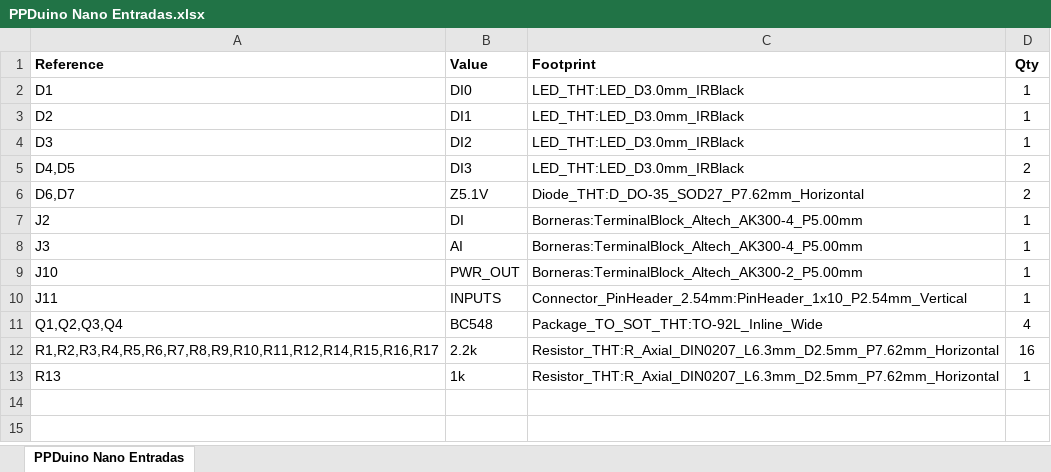
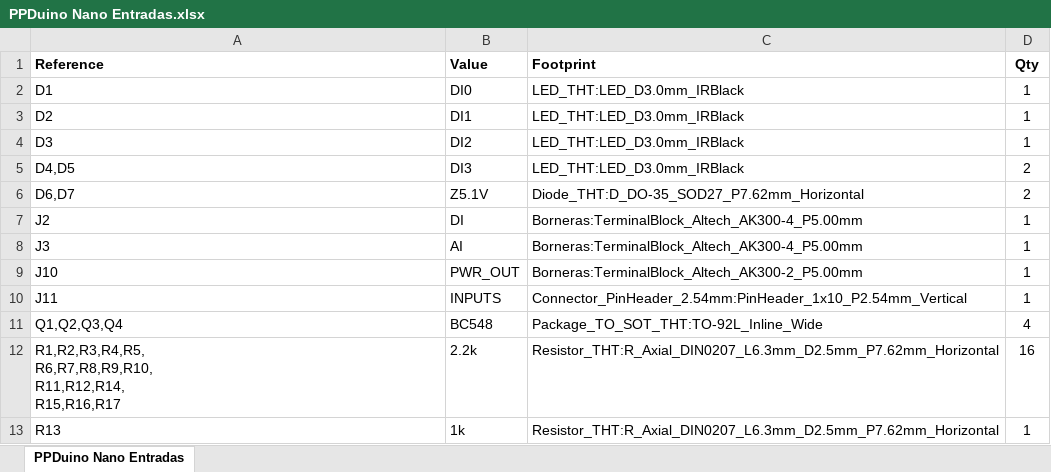
Before and after one commit to fablabppdelectronica/PPDuinoNano, an Excel workbook: PPDuino_Nano_Electronic/V0.2/Entradas/PPDuino Nano Entradas.xlsx, sheet PPDuino Nano Entradas, drawn as a sheet; values as stored, in another font and other column widths than the file's, no borders; ↵ is a line break in a cell; the diff names each change by its address in the sheet, - before the commit and + after, or states it on an @@ line.

Commit message:
Tabla entrada2

```diff
--- a/PPDuino_Nano_Electronic/V0.2/Entradas/PPDuino Nano Entradas.xlsx (sheet PPDuino Nano Entradas)
+++ b/PPDuino_Nano_Electronic/V0.2/Entradas/PPDuino Nano Entradas.xlsx (sheet PPDuino Nano Entradas)
-A12 (Reference): R1,R2,R3,R4,R5,R6,R7,R8,R9,R10,R11,R12,R14,R15,R16,R17
+A12 (Reference): R1,R2,R3,R4,R5, ↵ R6,R7,R8,R9,R10, ↵ R11,R12,R14, ↵ R15,R16,R17
```
Also changed, not shown: 1 other file.
